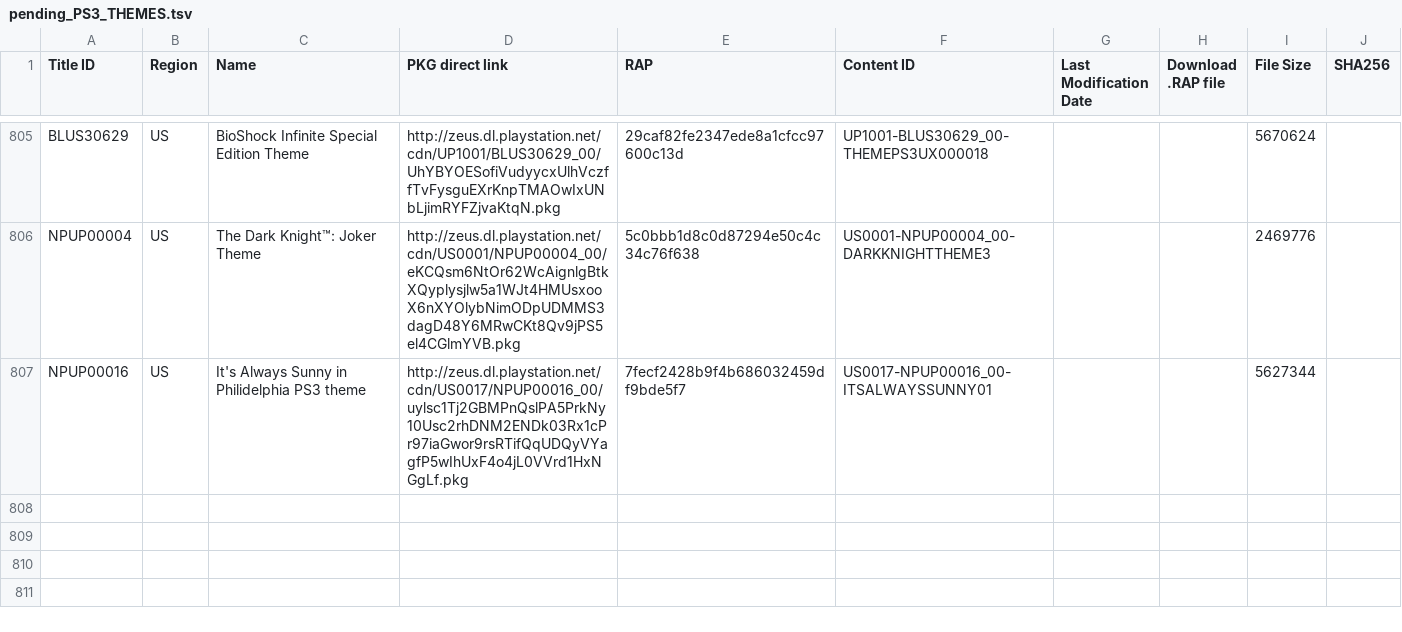
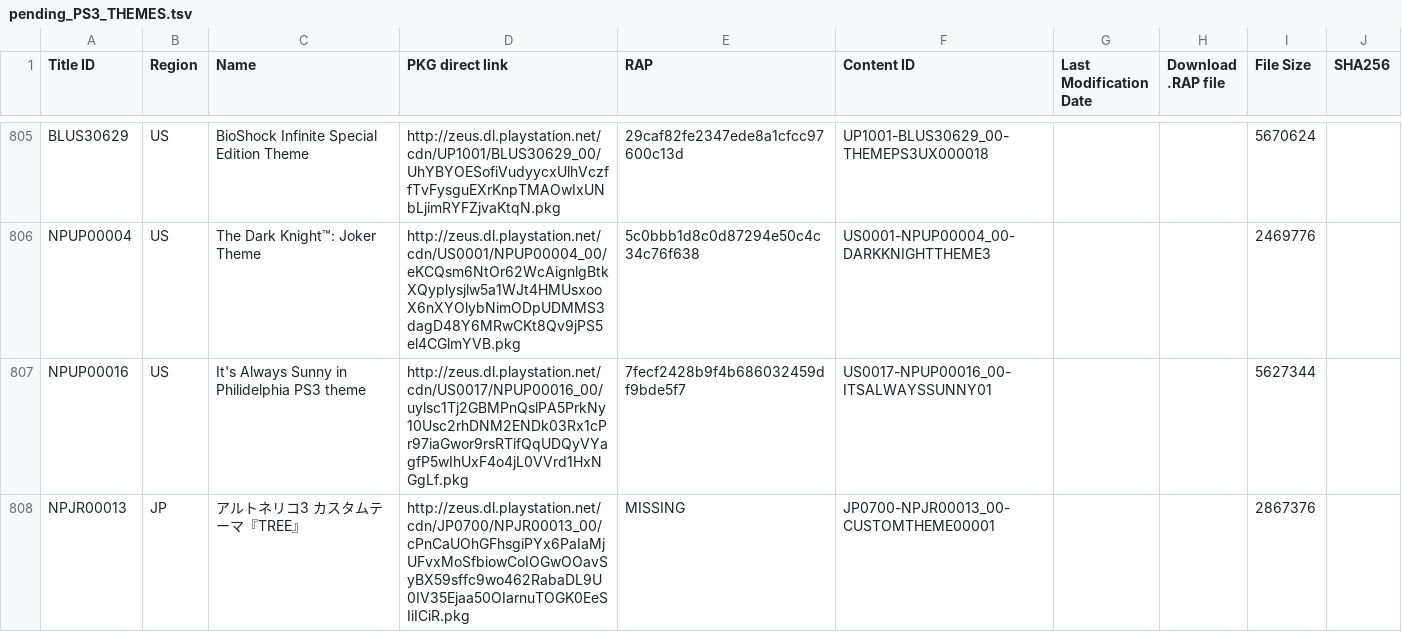
Before and after one commit to jy95/pkgi-ps3-nopaystation, a TSV file: input/pending_PS3_THEMES.tsv, drawn as a sheet; only a part is shown, gaps mark what is left out; the diff names each change by its address in the sheet, - before the commit and + after, or states it on an @@ line.

```diff
--- a/input/pending_PS3_THEMES.tsv
+++ b/input/pending_PS3_THEMES.tsv
+row 808: NPJR00013 | JP | アルトネリコ3 カスタムテーマ『TREE』 | http://zeus.dl.playstation.net/cdn/JP0700/NPJR00013_00/cPnCaUOhGFhsgiPYx6PaIaMjUFvxMoSfbiowCoIOGwOOavSyBX59sffc9wo462RabaDL9U0IV35Ejaa50OIarnuTOGK0EeSIiICiR.pkg | MISSING | JP0700-NPJR00013_00-CUSTOMTHEME00001 |  |  | 2867376
```
Also changed, not shown: input/pending_PS3_GAMES.tsv, output/pkgi_games_pending.csv, 4 other files.
